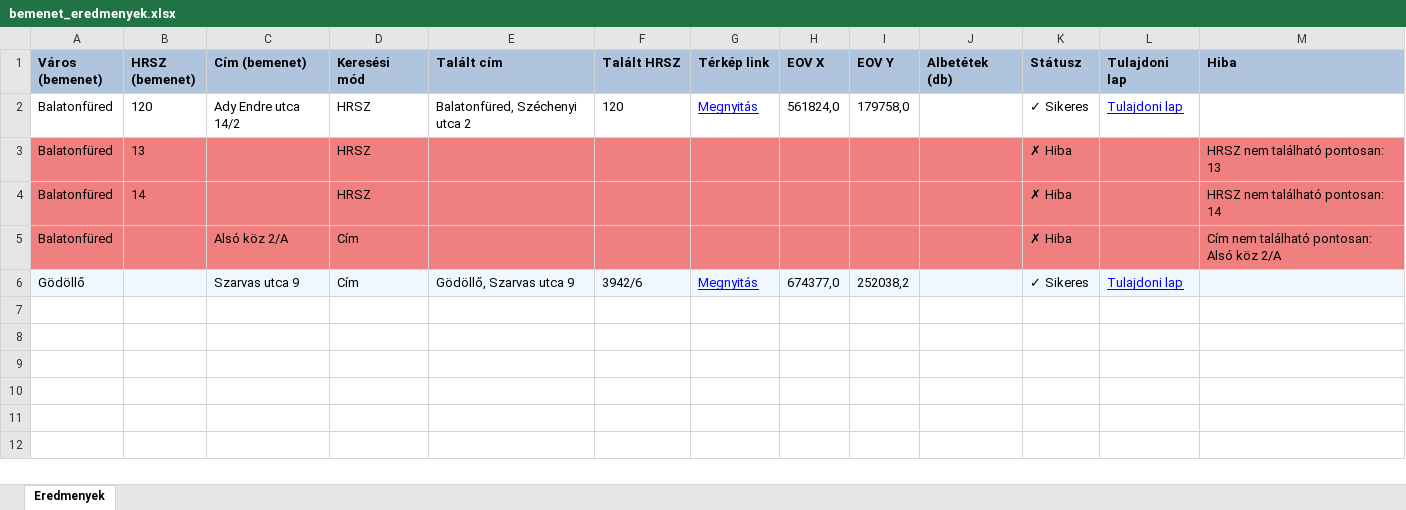
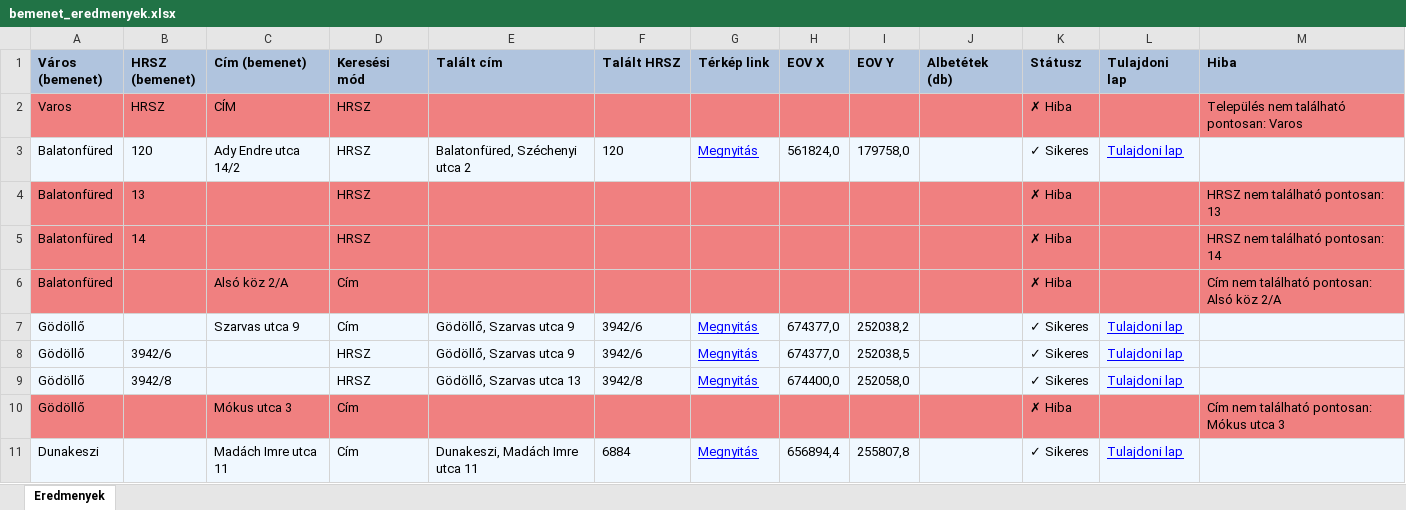
Before and after one commit to SzaszAndrasGabor/OenyHrszKereso, an Excel workbook: bemenet_eredmenyek.xlsx, sheet Eredmenyek, drawn as a sheet; values as stored, in another font and other column widths than the file's, no borders; addresses are those after the commit; the diff names each change by its address in the sheet, - before the commit and + after, or states it on an @@ line.

```diff
--- a/bemenet_eredmenyek.xlsx (sheet Eredmenyek)
+++ b/bemenet_eredmenyek.xlsx (sheet Eredmenyek)
+row 2: Varos | HRSZ | CÍM | HRSZ |  |  |  |  |  |  | ✗ Hiba |  | Település nem található pontosan: Varos
-A3:M3 fill: none
+A3:M3 fill: #F0F8FF
+row 8: Gödöllő | 3942/6 |  | HRSZ | Gödöllő, Szarvas utca 9 | 3942/6 | Megnyitás | 674377,0 | 252038,5 |  | ✓ Sikeres | Tulajdoni lap
+row 9: Gödöllő | 3942/8 |  | HRSZ | Gödöllő, Szarvas utca 13 | 3942/8 | Megnyitás | 674400,0 | 252058,0 |  | ✓ Sikeres | Tulajdoni lap
+row 10: Gödöllő |  | Mókus utca 3 | Cím |  |  |  |  |  |  | ✗ Hiba |  | Cím nem található pontosan: Mókus utca 3
+row 11: Dunakeszi |  | Madách Imre utca 11 | Cím | Dunakeszi, Madách Imre utca 11 | 6884 | Megnyitás | 656894,4 | 255807,8 |  | ✓ Sikeres | Tulajdoni lap
```
Also changed, not shown: bemenet.xlsx, 9 other files.
